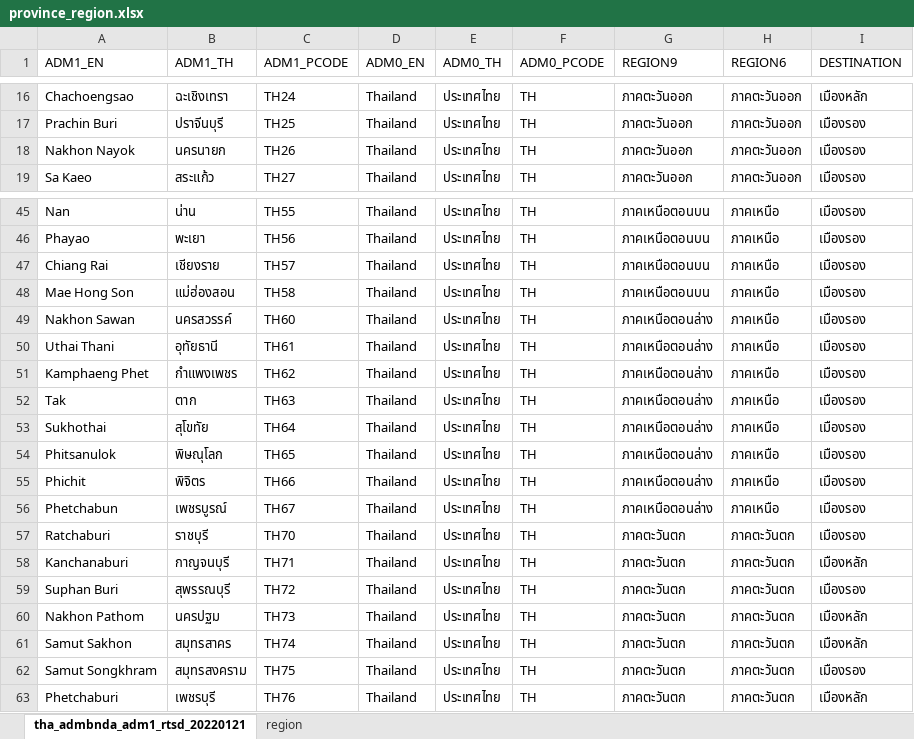
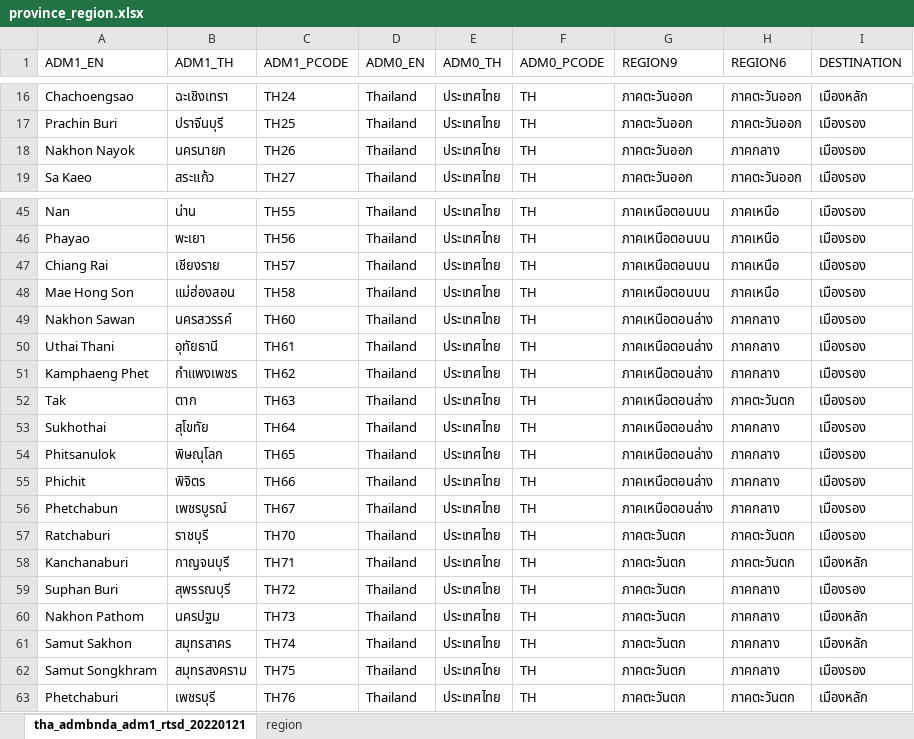
Before and after one commit to prasertcbs/thailand_gis, an Excel workbook: province/province_region.xlsx, sheet tha_admbnda_adm1_rtsd_20220121, drawn as a sheet; only a part is shown, gaps mark what is left out; values as stored, in another font and other column widths than the file's, no borders; the diff names each change by its address in the sheet, - before the commit and + after, or states it on an @@ line.

Commit message:
update province_region

```diff
--- a/province/province_region.xlsx (sheet tha_admbnda_adm1_rtsd_20220121)
+++ b/province/province_region.xlsx (sheet tha_admbnda_adm1_rtsd_20220121)
-H18 (REGION6): ภาคตะวันออก
+H18 (REGION6): ภาคกลาง
-H49:H51 (REGION6): ภาคเหนือ
+H49:H51 (REGION6): ภาคกลาง
-H52 (REGION6): ภาคเหนือ
+H52 (REGION6): ภาคตะวันตก
-H53:H56 (REGION6): ภาคเหนือ
+H53:H56 (REGION6): ภาคกลาง
-H59:H62 (REGION6): ภาคตะวันตก
+H59:H62 (REGION6): ภาคกลาง
```
Also changed, not shown: formulas that keep their value.
